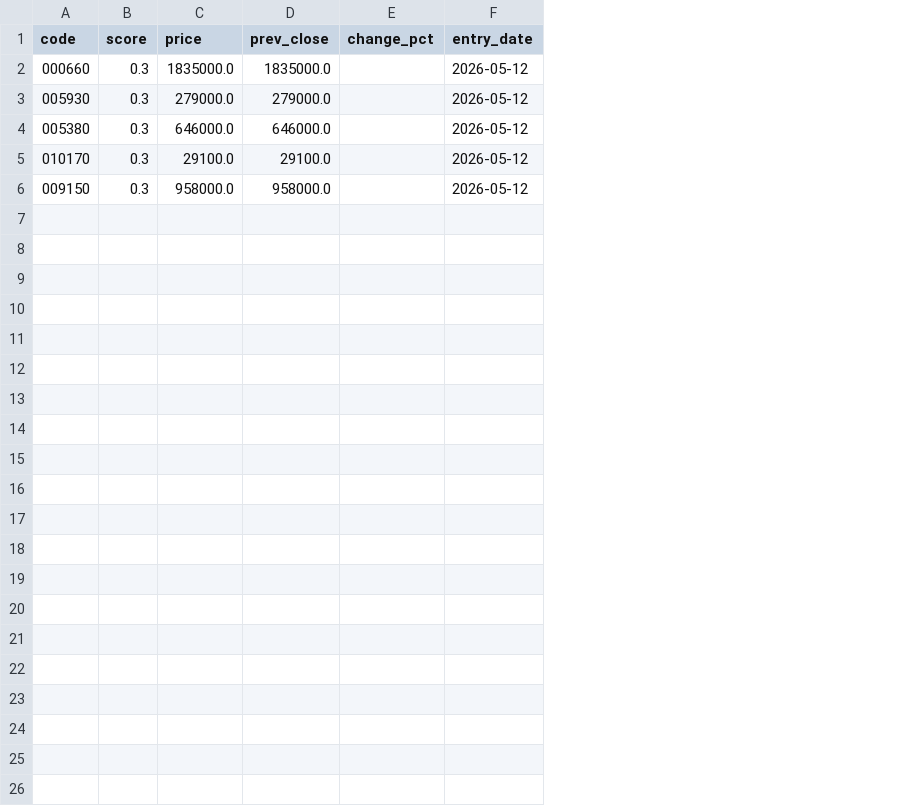
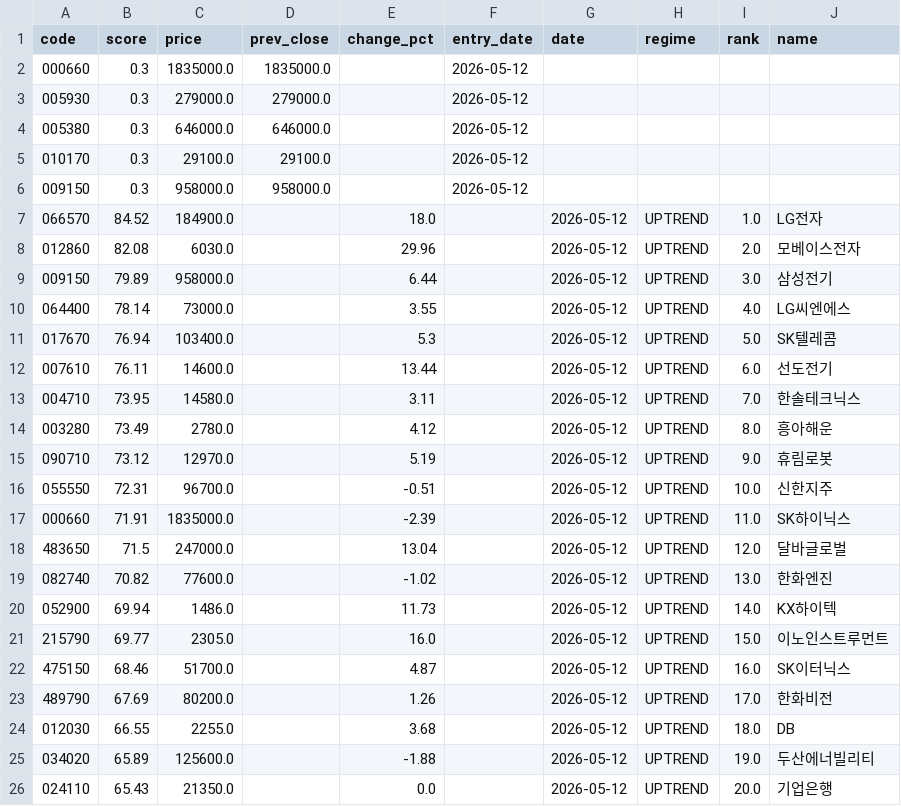
Before and after one commit to stanleyim/choonsimi, a CSV file: signal_history.csv, drawn as a sheet; the diff names each change by its address in the sheet, - before the commit and + after, or states it on an @@ line.

```diff
--- a/signal_history.csv
+++ b/signal_history.csv
+column G (date), empty
+column H (regime), empty
+column I (rank), empty
+column J (name), empty
+row 7: 066570 | 84.52 | 184900.0 |  | 18.0 |  | 2026-05-12 | UPTREND | 1.0 | LG전자
+row 8: 012860 | 82.08 | 6030.0 |  | 29.96 |  | 2026-05-12 | UPTREND | 2.0 | 모베이스전자
+row 9: 009150 | 79.89 | 958000.0 |  | 6.44 |  | 2026-05-12 | UPTREND | 3.0 | 삼성전기
+row 10: 064400 | 78.14 | 73000.0 |  | 3.55 |  | 2026-05-12 | UPTREND | 4.0 | LG씨엔에스
+row 11: 017670 | 76.94 | 103400.0 |  | 5.3 |  | 2026-05-12 | UPTREND | 5.0 | SK텔레콤
+row 12: 007610 | 76.11 | 14600.0 |  | 13.44 |  | 2026-05-12 | UPTREND | 6.0 | 선도전기
+row 13: 004710 | 73.95 | 14580.0 |  | 3.11 |  | 2026-05-12 | UPTREND | 7.0 | 한솔테크닉스
+row 14: 003280 | 73.49 | 2780.0 |  | 4.12 |  | 2026-05-12 | UPTREND | 8.0 | 흥아해운
+row 15: 090710 | 73.12 | 12970.0 |  | 5.19 |  | 2026-05-12 | UPTREND | 9.0 | 휴림로봇
+row 16: 055550 | 72.31 | 96700.0 |  | -0.51 |  | 2026-05-12 | UPTREND | 10.0 | 신한지주
+row 17: 000660 | 71.91 | 1835000.0 |  | -2.39 |  | 2026-05-12 | UPTREND | 11.0 | SK하이닉스
+row 18: 483650 | 71.5 | 247000.0 |  | 13.04 |  | 2026-05-12 | UPTREND | 12.0 | 달바글로벌
+row 19: 082740 | 70.82 | 77600.0 |  | -1.02 |  | 2026-05-12 | UPTREND | 13.0 | 한화엔진
+row 20: 052900 | 69.94 | 1486.0 |  | 11.73 |  | 2026-05-12 | UPTREND | 14.0 | KX하이텍
+row 21: 215790 | 69.77 | 2305.0 |  | 16.0 |  | 2026-05-12 | UPTREND | 15.0 | 이노인스트루먼트
+row 22: 475150 | 68.46 | 51700.0 |  | 4.87 |  | 2026-05-12 | UPTREND | 16.0 | SK이터닉스
+row 23: 489790 | 67.69 | 80200.0 |  | 1.26 |  | 2026-05-12 | UPTREND | 17.0 | 한화비전
+row 24: 012030 | 66.55 | 2255.0 |  | 3.68 |  | 2026-05-12 | UPTREND | 18.0 | DB
+row 25: 034020 | 65.89 | 125600.0 |  | -1.88 |  | 2026-05-12 | UPTREND | 19.0 | 두산에너빌리티
+row 26: 024110 | 65.43 | 21350.0 |  | 0.0 |  | 2026-05-12 | UPTREND | 20.0 | 기업은행
```
Also changed, not shown: 3 other files.
